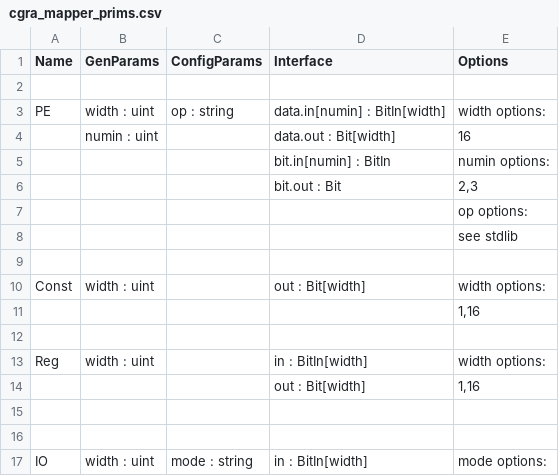
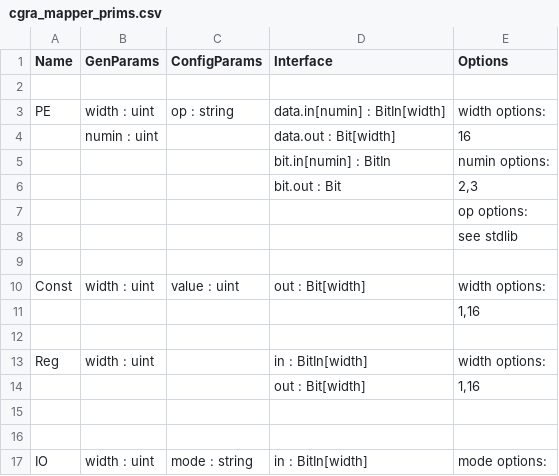
Before and after one commit to StanfordAHA/Primitives, a CSV file: cgra_mapper_prims.csv, drawn as a sheet; only a part is shown.

Commit message:
Fixed op in const

```diff
--- a/cgra_mapper_prims.csv
+++ b/cgra_mapper_prims.csv
@@ -9,3 +9,3 @@ PE,width : uint,op : string,data.in[numin] : BitIn[width],width options:
 ,,,,
-Const,width : uint,,out : Bit[width],width options:
+Const,width : uint,value : uint,out : Bit[width],width options:
 ,,,,"1,16"
```
